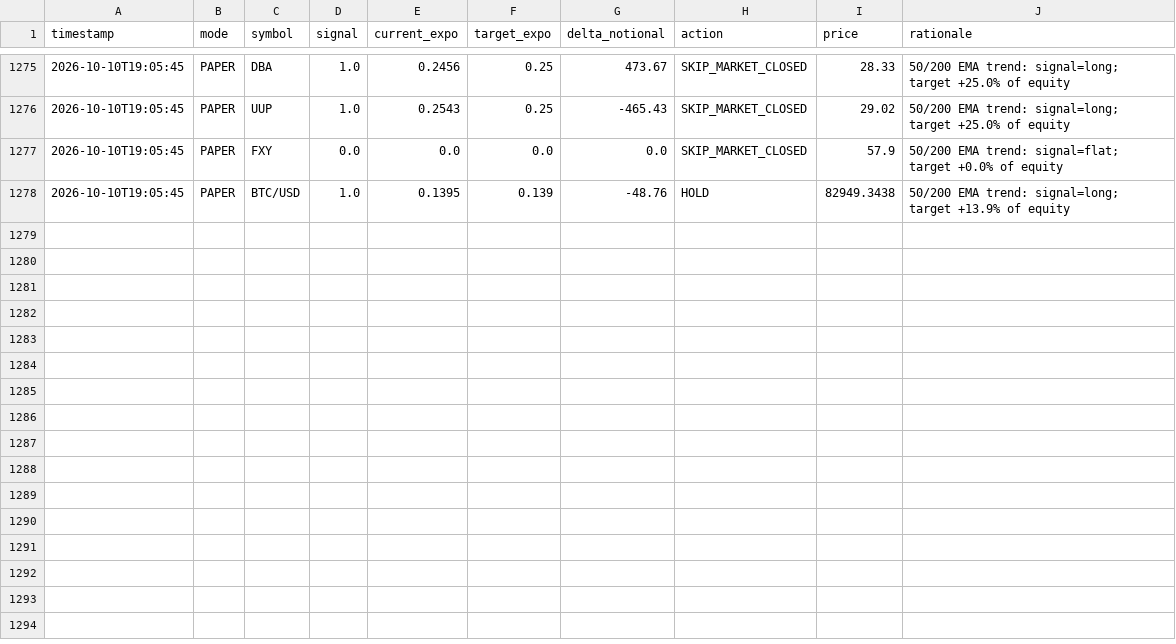
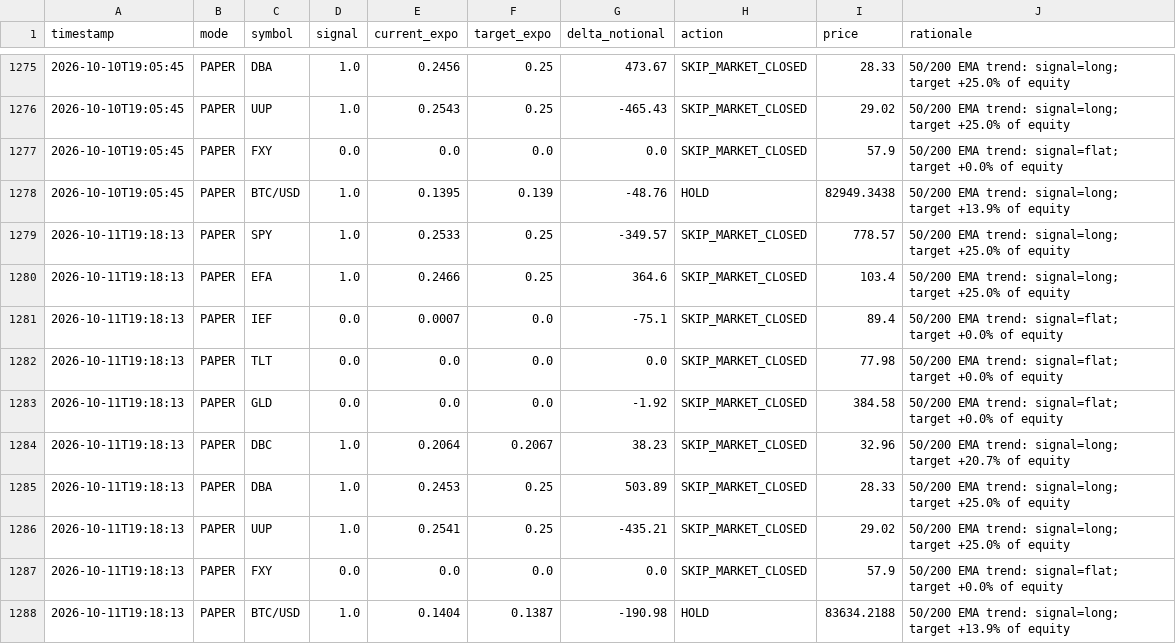
Before and after one commit to snig-17/alpaca-trend-bot, a CSV file: journal/decisions_2026.csv, drawn as a sheet; only a part is shown, gaps mark what is left out.

Commit message:
bot run 2026-10-11T19:18:13Z [skip ci]

```diff
--- a/journal/decisions_2026.csv
+++ b/journal/decisions_2026.csv
@@ -1278 +1278,11 @@ timestamp,mode,symbol,signal,current_expo,target_expo,delta_notional,action,pric
 2026-10-10T19:05:45,PAPER,BTC/USD,1.0,0.1395,0.139,-48.76,HOLD,82949.3438,50/200 EMA trend: signal=long; target +13.9% of equity
+2026-10-11T19:18:13,PAPER,SPY,1.0,0.2533,0.25,-349.57,SKIP_MARKET_CLOSED,778.57,50/200 EMA trend: signal=long; target +25.0% of equity
+2026-10-11T19:18:13,PAPER,EFA,1.0,0.2466,0.25,364.6,SKIP_MARKET_CLOSED,103.4,50/200 EMA trend: signal=long; target +25.0% of equity
+2026-10-11T19:18:13,PAPER,IEF,0.0,0.0007,0.0,-75.1,SKIP_MARKET_CLOSED,89.4,50/200 EMA trend: signal=flat; target +0.0% of equity
+2026-10-11T19:18:13,PAPER,TLT,0.0,0.0,0.0,0.0,SKIP_MARKET_CLOSED,77.98,50/200 EMA trend: signal=flat; target +0.0% of equity
+2026-10-11T19:18:13,PAPER,GLD,0.0,0.0,0.0,-1.92,SKIP_MARKET_CLOSED,384.58,50/200 EMA trend: signal=flat; target +0.0% of equity
+2026-10-11T19:18:13,PAPER,DBC,1.0,0.2064,0.2067,38.23,SKIP_MARKET_CLOSED,32.96,50/200 EMA trend: signal=long; target +20.7% of equity
+2026-10-11T19:18:13,PAPER,DBA,1.0,0.2453,0.25,503.89,SKIP_MARKET_CLOSED,28.33,50/200 EMA trend: signal=long; target +25.0% of equity
+2026-10-11T19:18:13,PAPER,UUP,1.0,0.2541,0.25,-435.21,SKIP_MARKET_CLOSED,29.02,50/200 EMA trend: signal=long; target +25.0% of equity
+2026-10-11T19:18:13,PAPER,FXY,0.0,0.0,0.0,0.0,SKIP_MARKET_CLOSED,57.9,50/200 EMA trend: signal=flat; target +0.0% of equity
+2026-10-11T19:18:13,PAPER,BTC/USD,1.0,0.1404,0.1387,-190.98,HOLD,83634.2188,50/200 EMA trend: signal=long; target +13.9% of equity
```
Also changed, not shown: journal/pnl.csv, 1 other file.
